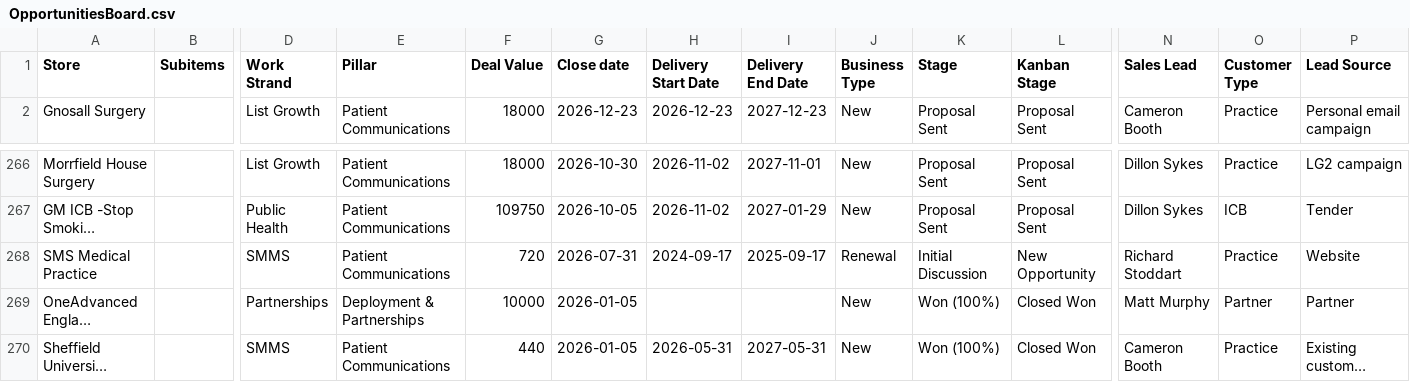
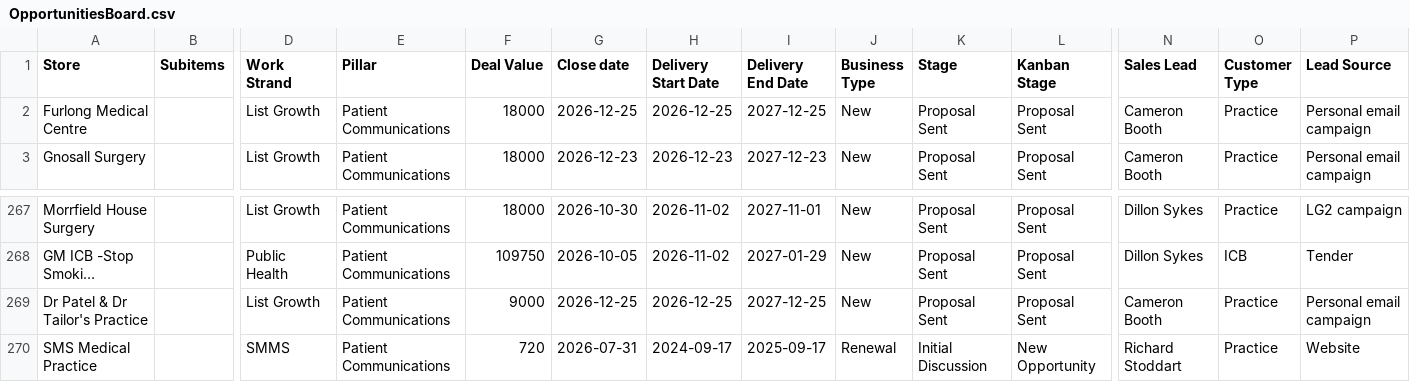
Before and after one commit to JCRedmoorHealth/vercel-mcp-python, a CSV file: Boards data/OpportunitiesBoard.csv, drawn as a sheet; only a part is shown, gaps mark what is left out; the shorter side is filled out with more unchanged rows; long unchanged cells end in …; rows hold the shown columns only; the diff names each change by its address in the sheet, - before the commit and + after, or states it on an @@ line.

```diff
--- a/Boards data/OpportunitiesBoard.csv
+++ b/Boards data/OpportunitiesBoard.csv
+row 2: Furlong Medical Centre |  | List Growth | Patient Communications | 18000 | 2026-12-25 | 2026-12-25 | 2027-12-25 | New | Proposal Sent | Proposal Sent | Cameron Booth | Practice | Personal email campaign
+row 269: Dr Patel & Dr Tailor's Practice |  | List Growth | Patient Communications | 9000 | 2026-12-25 | 2026-12-25 | 2027-12-25 | New | Proposal Sent | Proposal Sent | Cameron Booth | Practice | Personal email campaign
```
Also changed, not shown: Boards data/Individuals Board.csv, Boards data/SMMSMasterList.csv.
